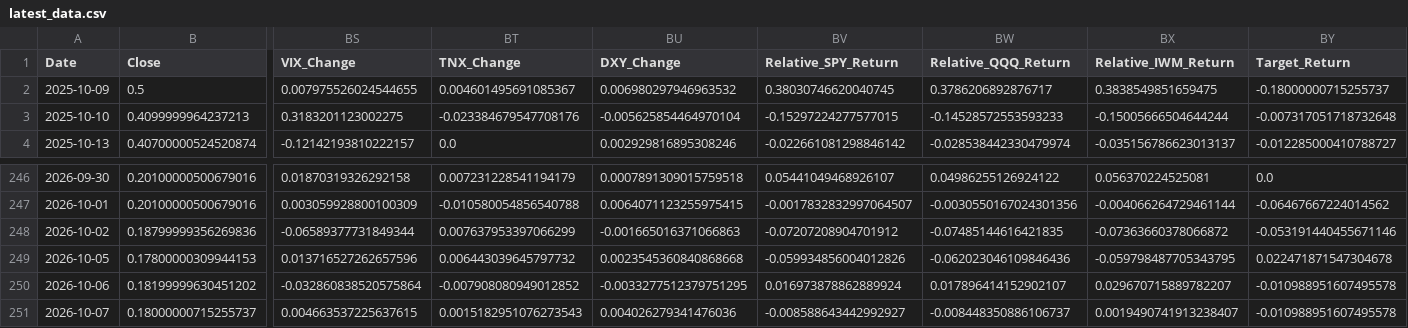
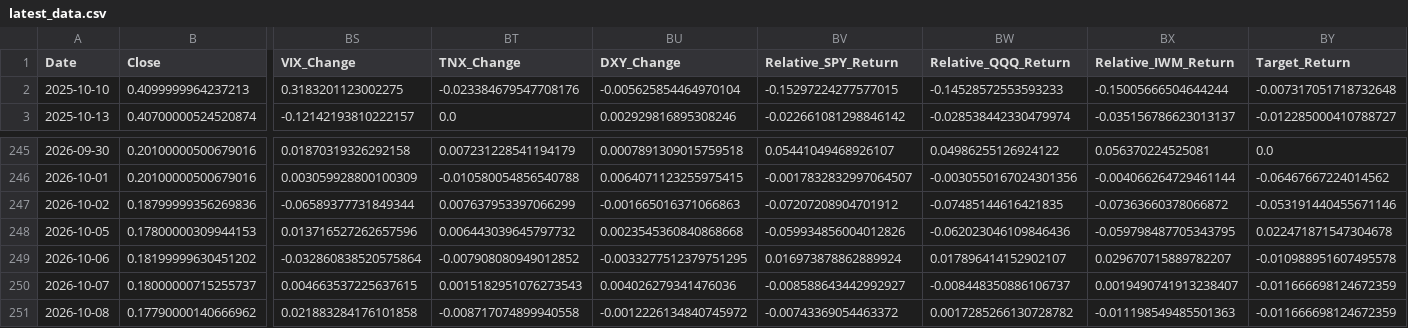
Before and after one commit to worldking0321-jpg/atch-web, a CSV file: data/latest_data.csv, drawn as a sheet; only a part is shown, gaps mark what is left out; removed rows and columns are numbered as before the commit, all else as after; rows hold the shown columns only; the diff names each change by its address in the sheet, - before the commit and + after, or states it on an @@ line.

```diff
--- a/data/latest_data.csv
+++ b/data/latest_data.csv
-row 2: 2025-10-09 | 0.5 | 0.007975526024544655 | 0.004601495691085367 | 0.006980297946963532 | 0.38030746620040745 | 0.3786206892876717 | 0.3838549851659475 | -0.18000000715255737
-BY250 (Target_Return): -0.010988951607495578
+BY250 (Target_Return): -0.011666698124672359
+row 251: 2026-10-08 | 0.17790000140666962 | 0.021883284176101858 | -0.008717074899940558 | -0.0012226134840745972 | -0.00743369054463372 | 0.0017285266130728782 | -0.011198549485501363 | -0.011666698124672359
```
Also changed, not shown: data/prediction_history.csv, 1 other file.
